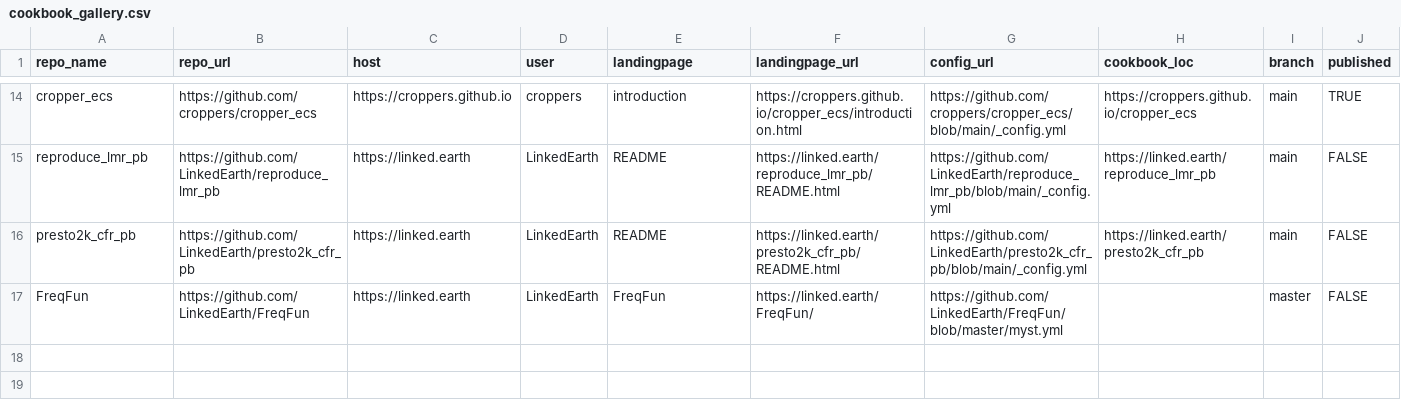
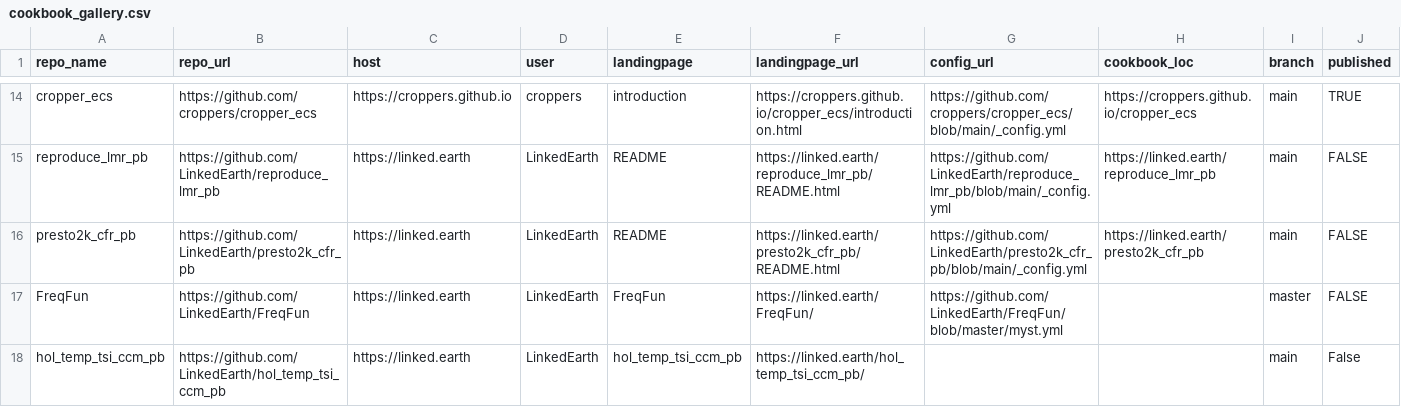
Before and after one commit to LinkedEarth/PaleoBooks, a CSV file: doc/cookbook_gallery.csv, drawn as a sheet; only a part is shown, gaps mark what is left out; the diff names each change by its address in the sheet, - before the commit and + after, or states it on an @@ line.

```diff
--- a/doc/cookbook_gallery.csv
+++ b/doc/cookbook_gallery.csv
+row 18: hol_temp_tsi_ccm_pb | https://github.com/LinkedEarth/hol_temp_tsi_ccm_pb | https://linked.earth | LinkedEarth | hol_temp_tsi_ccm_pb | https://linked.earth/hol_temp_tsi_ccm_pb/ |  |  | main | False
```
